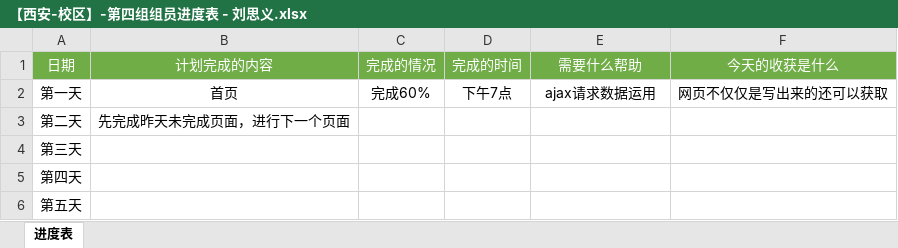
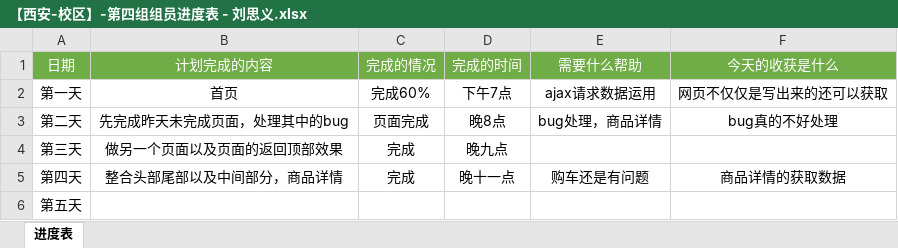
Before and after one commit to liu122520/liangcang, an Excel workbook: 新建文件夹/【西安-校区】-第四组组员进度表 - 刘思义.xlsx, sheet 进度表, drawn as a sheet; values as stored, in another font and other column widths than the file's, no borders; the diff names each change by its address in the sheet, - before the commit and + after, or states it on an @@ line.

```diff
--- a/新建文件夹/【西安-校区】-第四组组员进度表 - 刘思义.xlsx (sheet 进度表)
+++ b/新建文件夹/【西安-校区】-第四组组员进度表 - 刘思义.xlsx (sheet 进度表)
-B3 (计划完成的内容): 先完成昨天未完成页面，进行下一个页面
+B3 (计划完成的内容): 先完成昨天未完成页面，处理其中的bug
-C3 (完成的情况): (empty)
+C3 (完成的情况): 页面完成
-D3 (完成的时间): (empty)
+D3 (完成的时间): 晚8点
-E3 (需要什么帮助): (empty)
+E3 (需要什么帮助): bug处理，商品详情
-F3 (今天的收获是什么): (empty)
+F3 (今天的收获是什么): bug真的不好处理
-B4 (计划完成的内容): (empty)
+B4 (计划完成的内容): 做另一个页面以及页面的返回顶部效果
-C4:C5 (完成的情况): (empty)
+C4:C5 (完成的情况): 完成
-D4 (完成的时间): (empty)
+D4 (完成的时间): 晚九点
-B5 (计划完成的内容): (empty)
+B5 (计划完成的内容): 整合头部尾部以及中间部分，商品详情
-D5 (完成的时间): (empty)
+D5 (完成的时间): 晚十一点
-E5 (需要什么帮助): (empty)
+E5 (需要什么帮助): 购车还是有问题
-F5 (今天的收获是什么): (empty)
+F5 (今天的收获是什么): 商品详情的获取数据
```
Also changed, not shown: 13 other files.
